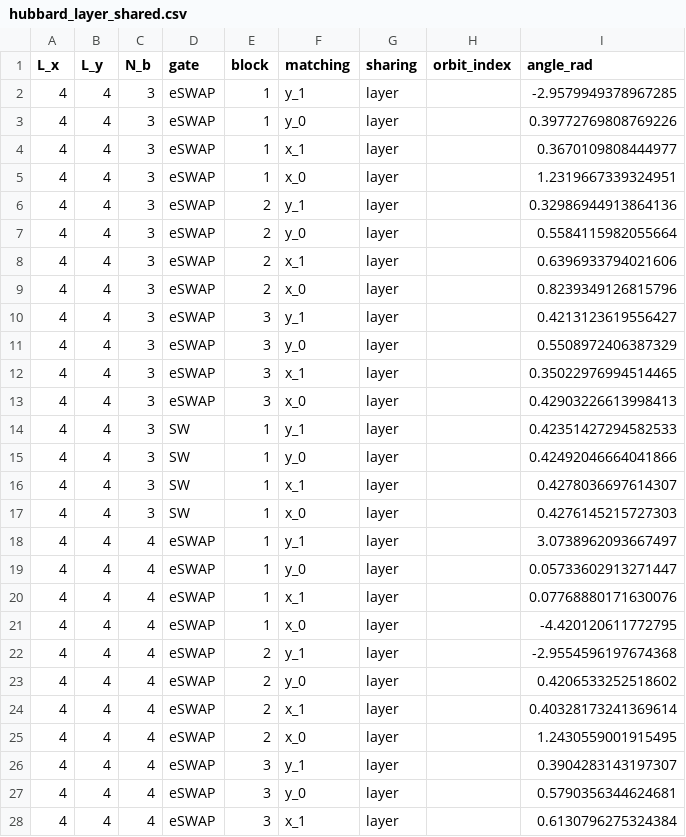
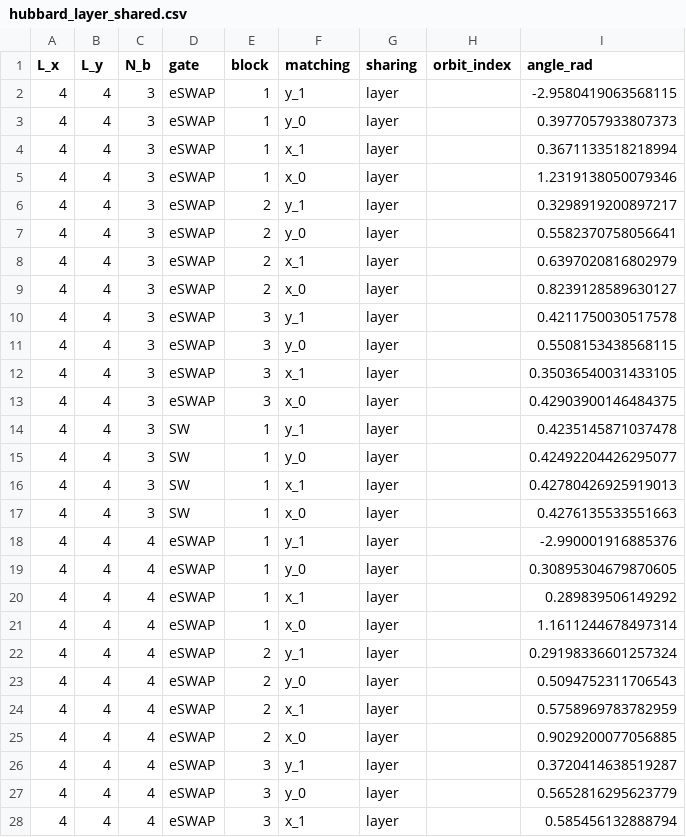
Before and after one commit to Ryo-wtnb11/ground-state-preparation-circuits, a CSV file: hubbard_layer_shared.csv, drawn as a sheet; only a part is shown; the diff covers the shown part only.

```diff
--- a/hubbard_layer_shared.csv
+++ b/hubbard_layer_shared.csv
@@ -1,28 +1,28 @@
 L_x,L_y,N_b,gate,block,matching,sharing,orbit_index,angle_rad
-4,4,3,eSWAP,1,y_1,layer,,-2.9579949378967285
-4,4,3,eSWAP,1,y_0,layer,,0.39772769808769226
-4,4,3,eSWAP,1,x_1,layer,,0.3670109808444977
-4,4,3,eSWAP,1,x_0,layer,,1.2319667339324951
-4,4,3,eSWAP,2,y_1,layer,,0.32986944913864136
-4,4,3,eSWAP,2,y_0,layer,,0.5584115982055664
-4,4,3,eSWAP,2,x_1,layer,,0.6396933794021606
-4,4,3,eSWAP,2,x_0,layer,,0.8239349126815796
-4,4,3,eSWAP,3,y_1,layer,,0.4213123619556427
-4,4,3,eSWAP,3,y_0,layer,,0.5508972406387329
-4,4,3,eSWAP,3,x_1,layer,,0.35022976994514465
-4,4,3,eSWAP,3,x_0,layer,,0.42903226613998413
-4,4,3,SW,1,y_1,layer,,0.42351427294582533
-4,4,3,SW,1,y_0,layer,,0.42492046664041866
-4,4,3,SW,1,x_1,layer,,0.4278036697614307
-4,4,3,SW,1,x_0,layer,,0.4276145215727303
-4,4,4,eSWAP,1,y_1,layer,,3.0738962093667497
-4,4,4,eSWAP,1,y_0,layer,,0.05733602913271447
-4,4,4,eSWAP,1,x_1,layer,,0.07768880171630076
-4,4,4,eSWAP,1,x_0,layer,,-4.420120611772795
-4,4,4,eSWAP,2,y_1,layer,,-2.9554596197674368
-4,4,4,eSWAP,2,y_0,layer,,0.4206533252518602
-4,4,4,eSWAP,2,x_1,layer,,0.40328173241369614
-4,4,4,eSWAP,2,x_0,layer,,1.2430559001915495
-4,4,4,eSWAP,3,y_1,layer,,0.3904283143197307
-4,4,4,eSWAP,3,y_0,layer,,0.5790356344624681
-4,4,4,eSWAP,3,x_1,layer,,0.6130796275324384
+4,4,3,eSWAP,1,y_1,layer,,-2.9580419063568115
+4,4,3,eSWAP,1,y_0,layer,,0.3977057933807373
+4,4,3,eSWAP,1,x_1,layer,,0.3671133518218994
+4,4,3,eSWAP,1,x_0,layer,,1.2319138050079346
+4,4,3,eSWAP,2,y_1,layer,,0.3298919200897217
+4,4,3,eSWAP,2,y_0,layer,,0.5582370758056641
+4,4,3,eSWAP,2,x_1,layer,,0.6397020816802979
+4,4,3,eSWAP,2,x_0,layer,,0.8239128589630127
+4,4,3,eSWAP,3,y_1,layer,,0.4211750030517578
+4,4,3,eSWAP,3,y_0,layer,,0.5508153438568115
+4,4,3,eSWAP,3,x_1,layer,,0.35036540031433105
+4,4,3,eSWAP,3,x_0,layer,,0.42903900146484375
+4,4,3,SW,1,y_1,layer,,0.4235145871037478
+4,4,3,SW,1,y_0,layer,,0.42492204426295077
+4,4,3,SW,1,x_1,layer,,0.42780426925919013
+4,4,3,SW,1,x_0,layer,,0.4276135533551663
+4,4,4,eSWAP,1,y_1,layer,,-2.990001916885376
+4,4,4,eSWAP,1,y_0,layer,,0.30895304679870605
+4,4,4,eSWAP,1,x_1,layer,,0.289839506149292
+4,4,4,eSWAP,1,x_0,layer,,1.1611244678497314
+4,4,4,eSWAP,2,y_1,layer,,0.29198336601257324
+4,4,4,eSWAP,2,y_0,layer,,0.5094752311706543
+4,4,4,eSWAP,2,x_1,layer,,0.5758969783782959
+4,4,4,eSWAP,2,x_0,layer,,0.9029200077056885
+4,4,4,eSWAP,3,y_1,layer,,0.3720414638519287
+4,4,4,eSWAP,3,y_0,layer,,0.5652816295623779
+4,4,4,eSWAP,3,x_1,layer,,0.585456132888794
```
Also changed, not shown: 33 edited cells elsewhere in this file, hubbard/L4_parameters/heisenberg_theta.csv, hubbard/L4_parameters/summary.csv, 34 other files.
